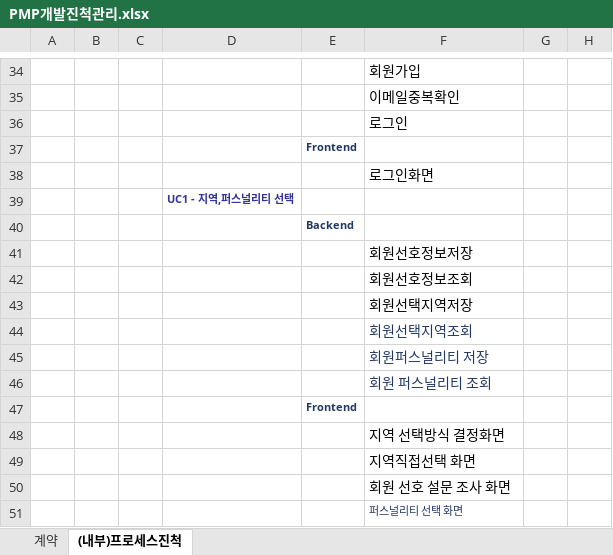
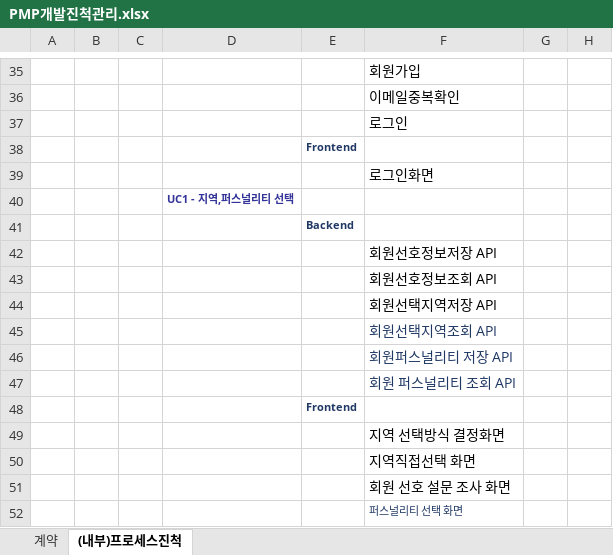
Before and after one commit to roeniss/TripPicker, an Excel workbook: 관리산출물/관리산출물PMP PSP/PMP개발진척관리.xlsx, sheet (내부)프로세스진척, drawn as a sheet; only a part is shown, gaps mark what is left out; values as stored, in another font and other column widths than the file's, no borders; conditional formats not drawn; addresses are those after the commit; the diff covers the shown part only; the diff names each change by its address in the sheet, - before the commit and + after, or states it on an @@ line.

```diff
--- a/관리산출물/관리산출물PMP PSP/PMP개발진척관리.xlsx (sheet (내부)프로세스진척)
+++ b/관리산출물/관리산출물PMP PSP/PMP개발진척관리.xlsx (sheet (내부)프로세스진척)
-F42: 회원선호정보저장
+F42: 회원선호정보저장 API
-F43: 회원선호정보조회
+F43: 회원선호정보조회 API
-F44: 회원선택지역저장
+F44: 회원선택지역저장 API
-F45: 회원선택지역조회
+F45: 회원선택지역조회 API
-F46: 회원퍼스널리티 저장
+F46: 회원퍼스널리티 저장 API
-F47: 회원 퍼스널리티 조회
+F47: 회원 퍼스널리티 조회 API
```
Also changed, not shown: 3 added rows, 2 removed rows, 1 moved row and 11 edited cells elsewhere in this sheet, 3 other files.
